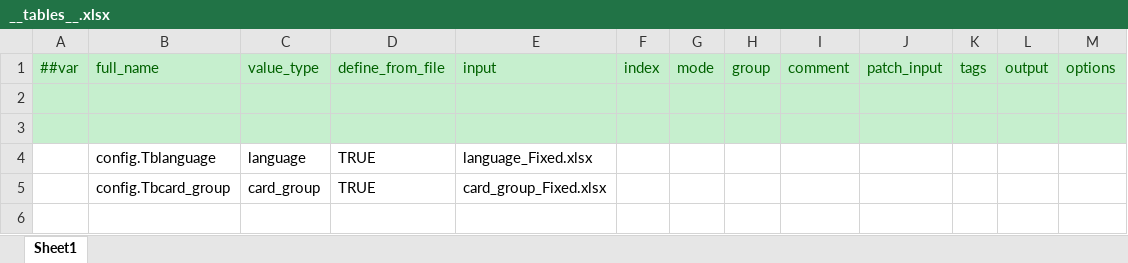
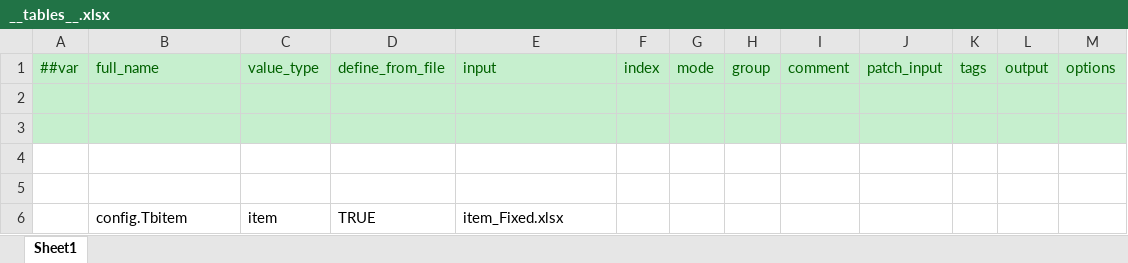
Before and after one commit to jacobe0012/FoxCard, an Excel workbook: configTools/Luban/ConfigRoot/Datas/__tables__.xlsx, sheet Sheet1, drawn as a sheet; values as stored, in another font and other column widths than the file's, no borders; the diff names each change by its address in the sheet, - before the commit and + after, or states it on an @@ line.

```diff
--- a/configTools/Luban/ConfigRoot/Datas/__tables__.xlsx (sheet Sheet1)
+++ b/configTools/Luban/ConfigRoot/Datas/__tables__.xlsx (sheet Sheet1)
-row 4:  | config.Tblanguage | language | TRUE | language_Fixed.xlsx
+row 4: (empty)
-row 5:  | config.Tbcard_group | card_group | TRUE | card_group_Fixed.xlsx
+row 5: (empty)
+row 6:  | config.Tbitem | item | TRUE | item_Fixed.xlsx
```
Also changed, not shown: config/foxconfig/card_group.xlsx, config/foxconfig/item.xlsx, 39 other files.
